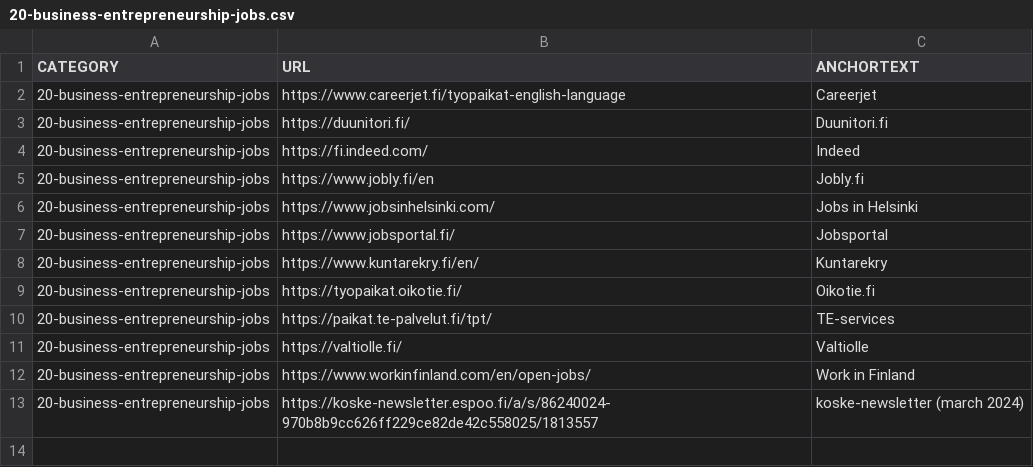
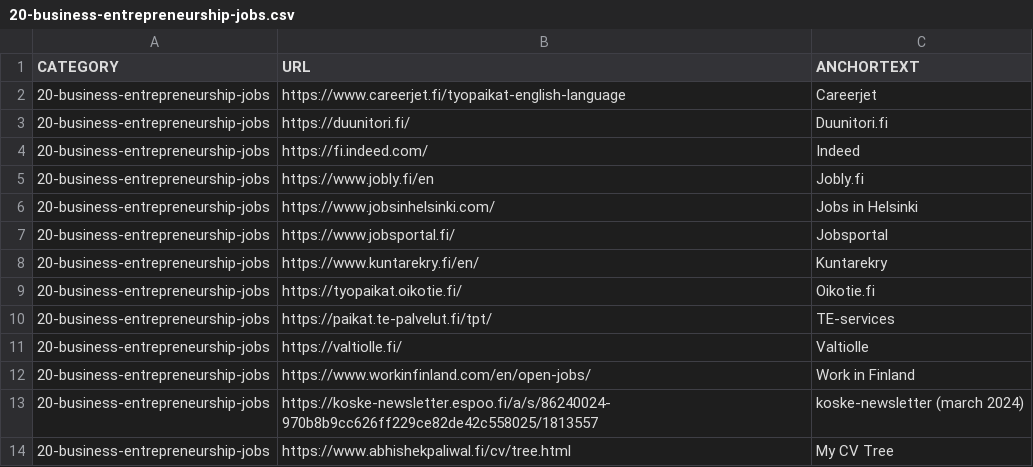
Before and after one commit to abhishek-paliwal/PROJECTS-REACTJS, a CSV file: app01-homepage/src/data/data_in/20-business-entrepreneurship-jobs.csv, drawn as a sheet; the diff names each change by its address in the sheet, - before the commit and + after, or states it on an @@ line.

```diff
--- a/app01-homepage/src/data/data_in/20-business-entrepreneurship-jobs.csv
+++ b/app01-homepage/src/data/data_in/20-business-entrepreneurship-jobs.csv
+row 14: 20-business-entrepreneurship-jobs | https://www.abhishekpaliwal.fi/cv/tree.html | My CV Tree
```
Also changed, not shown: app01-homepage/src/data/data_out/combinedCategoryLinksData.csv, 3 other files.
